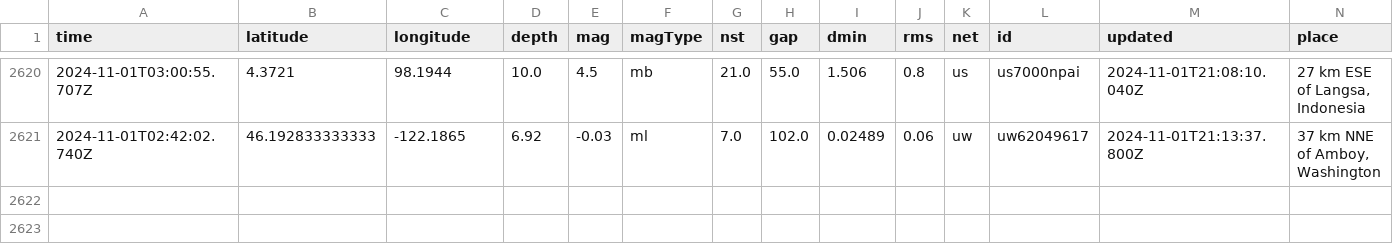
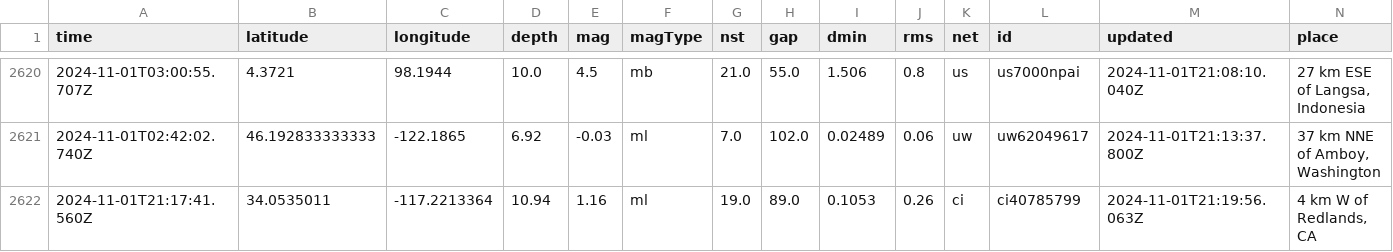
Before and after one commit to Aymen568/data-pipeline, a CSV file: usgs_main.csv, drawn as a sheet; only a part is shown, gaps mark what is left out; rows hold the shown columns only; the diff names each change by its address in the sheet, - before the commit and + after, or states it on an @@ line.

```diff
--- a/usgs_main.csv
+++ b/usgs_main.csv
+row 2622: 2024-11-01T21:17:41.560Z | 34.0535011 | -117.2213364 | 10.94 | 1.16 | ml | 19.0 | 89.0 | 0.1053 | 0.26 | ci | ci40785799 | 2024-11-01T21:19:56.063Z | 4 km W of Redlands, CA
```
Also changed, not shown: 1 other file.
